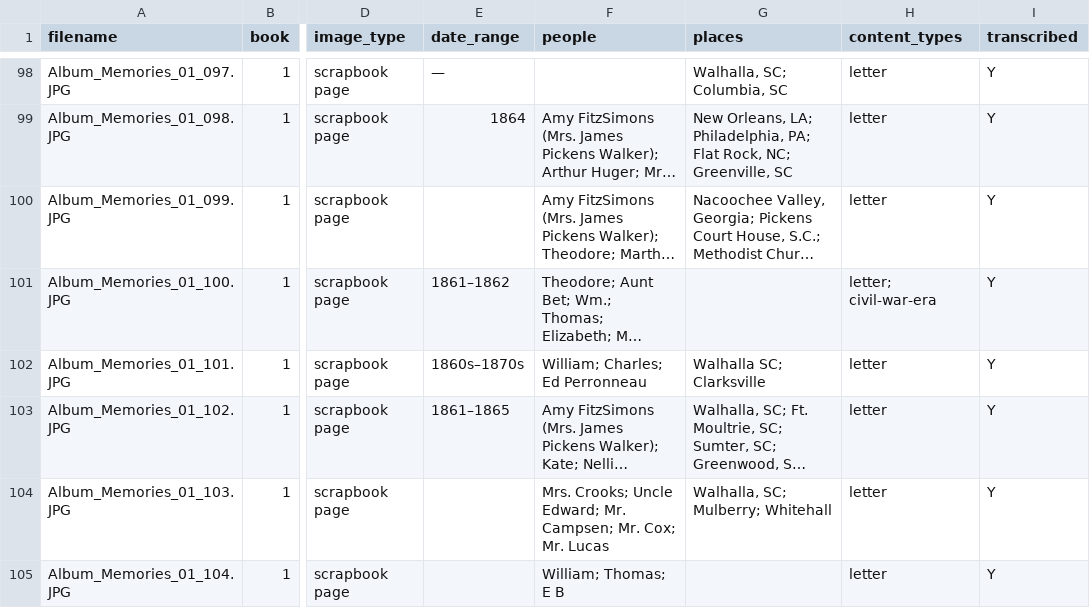
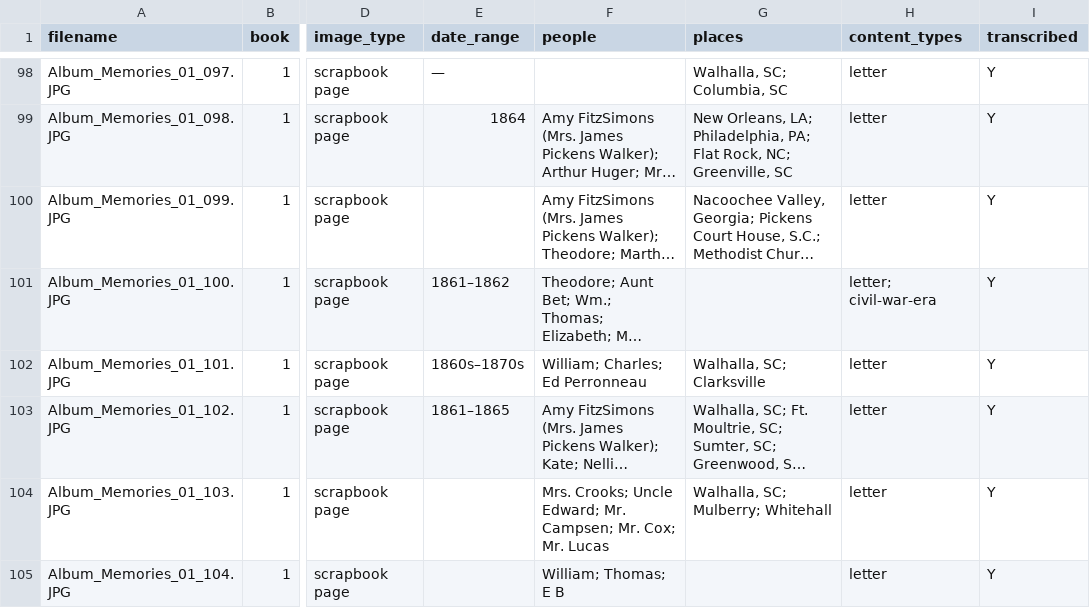
Before and after one commit to HunterMcEwan/nancys-book, a CSV file: data/master-index.csv, drawn as a sheet; only a part is shown, gaps mark what is left out; long unchanged cells end in …; the diff covers the shown part only; the diff names each change by its address in the sheet, - before the commit and + after, or states it on an @@ line.

Commit message:
Fix places-slug collisions; extend preflight to cover places
Cloudflare build broke on Mulberry Plantation places slug collision -
"Mulberry plantation" (lowercase) on 240/279 collided with "Mulberry
Plantation" (capital P) on 172/173/174/175/234. My existing preflight
only checked the people: list and missed places entirely.

Fixes:
- 101.md: "Walhalla SC" -> "Walhalla, SC" (comma form is archive
  standard; matches 086/087/088/093/094/096/097/102/103/106)
- 279.md: "Mulberry plantation" -> "Mulberry Plantation"; "St. John's-
  Berkeley, SC" -> "St. John's Berkeley, SC" (matches 045)
- 240.md: "Mulberry plantation" -> "Mulberry Plantation"

scripts/check-people-slugs.ps1 extended:
- Renamed conceptually to a generic frontmatter-list collision check.
- Now iterates over both `people:` and `places:` and reports each.
- Past collision classes documented in the script header (NFD
  diacritics, apostrophe vs period, honorific period, capitalization,
  comma-vs-no-comma) so future maintainers know what to watch.

Preflight clean: 2722 people / 662 places unique slugs across 960
pages.

```diff
--- a/data/master-index.csv
+++ b/data/master-index.csv
-G102 (places): Walhalla SC; Clarksville
+G102 (places): Walhalla, SC; Clarksville
```
Also changed, not shown: 2 edited cells elsewhere in this file, 4 other files.
